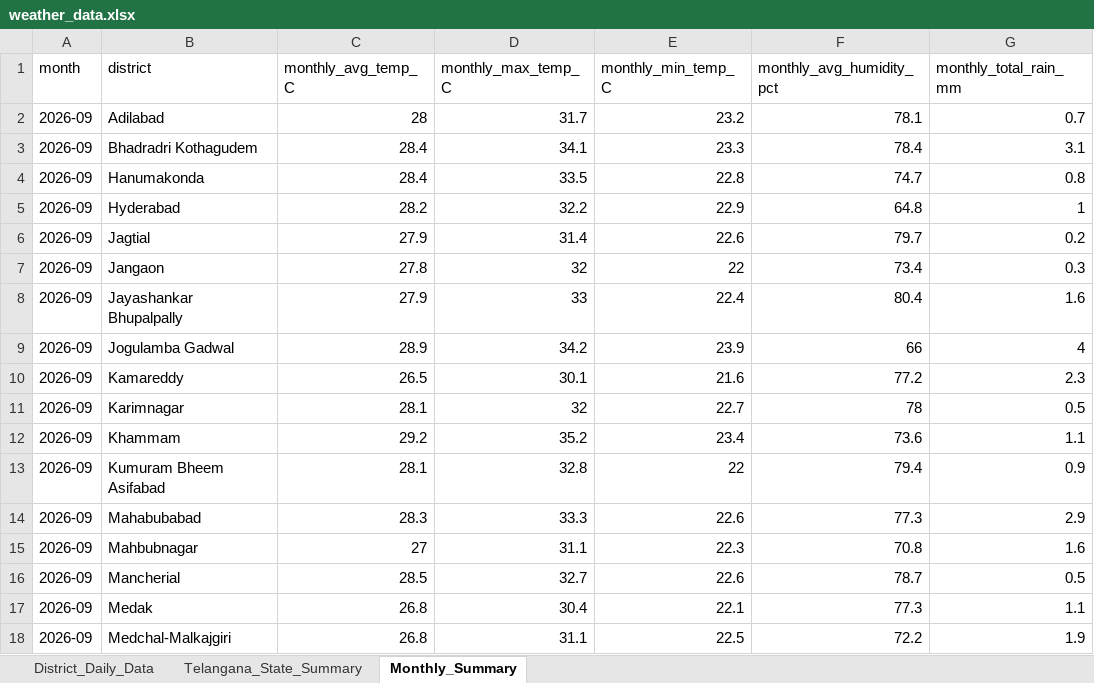
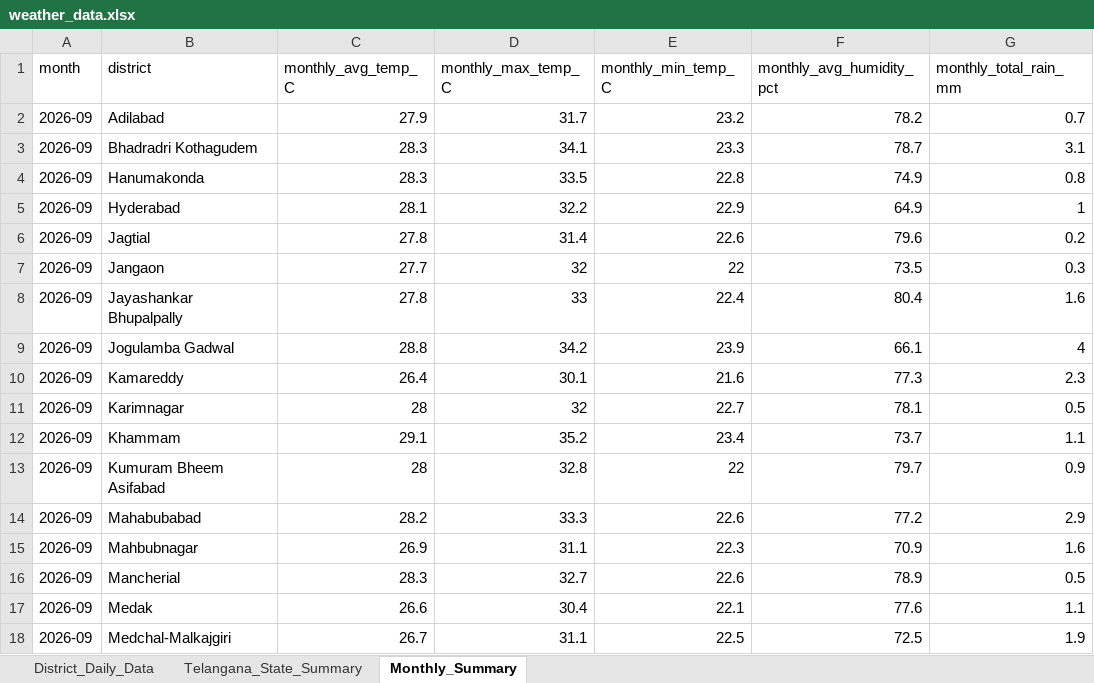
Before and after one commit to molakasohan/weather-analytics, an Excel workbook: data/weather_data.xlsx, sheet Monthly_Summary, drawn as a sheet; only a part is shown; values as stored, in another font and other column widths than the file's, no borders; the diff covers the shown part only; the diff names each change by its address in the sheet, - before the commit and + after, or states it on an @@ line.

```diff
--- a/data/weather_data.xlsx (sheet Monthly_Summary)
+++ b/data/weather_data.xlsx (sheet Monthly_Summary)
-C2 (monthly_avg_temp_C): 28
+C2 (monthly_avg_temp_C): 27.9
-F2 (monthly_avg_humidity_pct): 78.1
+F2 (monthly_avg_humidity_pct): 78.2
-C3:C4 (monthly_avg_temp_C): 28.4
+C3:C4 (monthly_avg_temp_C): 28.3
-F3 (monthly_avg_humidity_pct): 78.4
+F3 (monthly_avg_humidity_pct): 78.7
-F4 (monthly_avg_humidity_pct): 74.7
+F4 (monthly_avg_humidity_pct): 74.9
-C5 (monthly_avg_temp_C): 28.2
+C5 (monthly_avg_temp_C): 28.1
-F5 (monthly_avg_humidity_pct): 64.8
+F5 (monthly_avg_humidity_pct): 64.9
-C6 (monthly_avg_temp_C): 27.9
+C6 (monthly_avg_temp_C): 27.8
-F6 (monthly_avg_humidity_pct): 79.7
+F6 (monthly_avg_humidity_pct): 79.6
-C7 (monthly_avg_temp_C): 27.8
+C7 (monthly_avg_temp_C): 27.7
-F7 (monthly_avg_humidity_pct): 73.4
+F7 (monthly_avg_humidity_pct): 73.5
-C8 (monthly_avg_temp_C): 27.9
+C8 (monthly_avg_temp_C): 27.8
-C9 (monthly_avg_temp_C): 28.9
+C9 (monthly_avg_temp_C): 28.8
-F9 (monthly_avg_humidity_pct): 66
+F9 (monthly_avg_humidity_pct): 66.1
-C10 (monthly_avg_temp_C): 26.5
+C10 (monthly_avg_temp_C): 26.4
-F10 (monthly_avg_humidity_pct): 77.2
+F10 (monthly_avg_humidity_pct): 77.3
-C11 (monthly_avg_temp_C): 28.1
+C11 (monthly_avg_temp_C): 28
-F11 (monthly_avg_humidity_pct): 78
+F11 (monthly_avg_humidity_pct): 78.1
-C12 (monthly_avg_temp_C): 29.2
+C12 (monthly_avg_temp_C): 29.1
-F12 (monthly_avg_humidity_pct): 73.6
+F12 (monthly_avg_humidity_pct): 73.7
-C13 (monthly_avg_temp_C): 28.1
+C13 (monthly_avg_temp_C): 28
-F13 (monthly_avg_humidity_pct): 79.4
+F13 (monthly_avg_humidity_pct): 79.7
-C14 (monthly_avg_temp_C): 28.3
+C14 (monthly_avg_temp_C): 28.2
-F14 (monthly_avg_humidity_pct): 77.3
+F14 (monthly_avg_humidity_pct): 77.2
-C15 (monthly_avg_temp_C): 27
+C15 (monthly_avg_temp_C): 26.9
-F15 (monthly_avg_humidity_pct): 70.8
+F15 (monthly_avg_humidity_pct): 70.9
-C16 (monthly_avg_temp_C): 28.5
+C16 (monthly_avg_temp_C): 28.3
-F16 (monthly_avg_humidity_pct): 78.7
+F16 (monthly_avg_humidity_pct): 78.9
-C17 (monthly_avg_temp_C): 26.8
+C17 (monthly_avg_temp_C): 26.6
-F17 (monthly_avg_humidity_pct): 77.3
+F17 (monthly_avg_humidity_pct): 77.6
-C18 (monthly_avg_temp_C): 26.8
+C18 (monthly_avg_temp_C): 26.7
-F18 (monthly_avg_humidity_pct): 72.2
+F18 (monthly_avg_humidity_pct): 72.5
```
Also changed, not shown: 28 edited cells elsewhere in this sheet, sheet District_Daily_Data, sheet Telangana_State_Summary, 4 other files.
